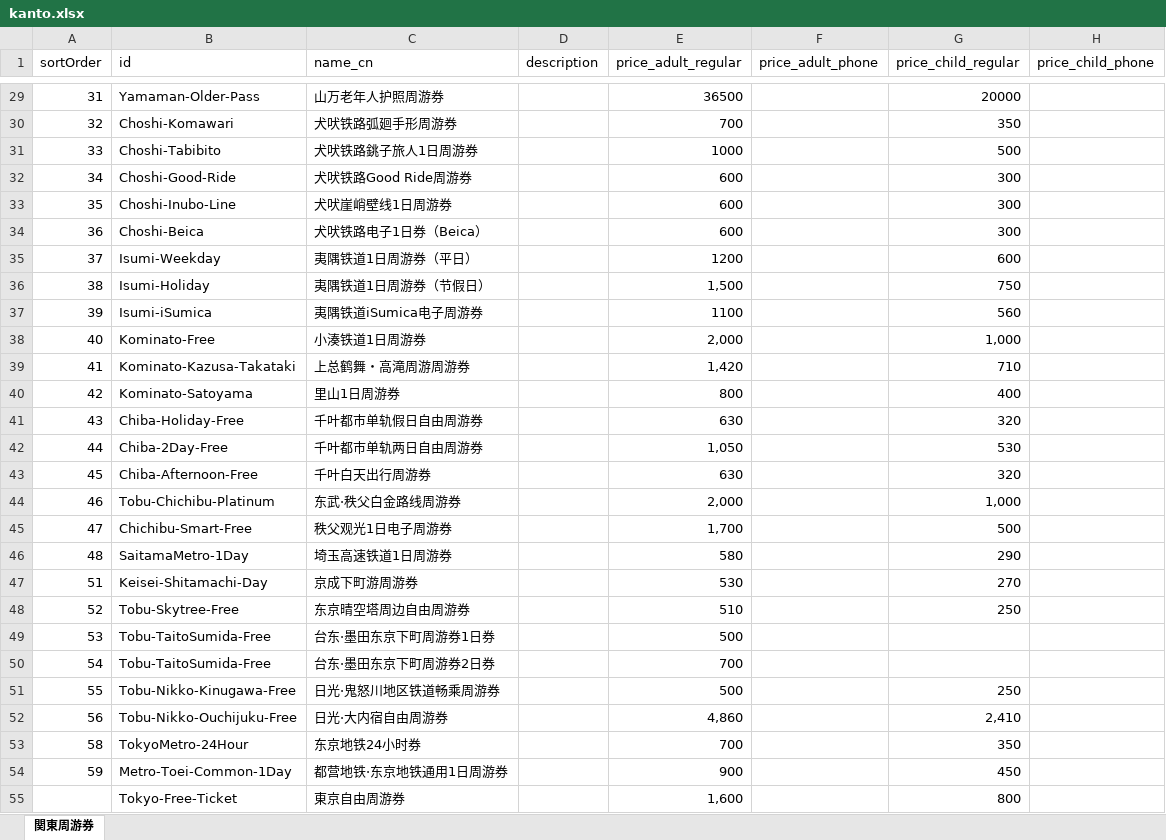
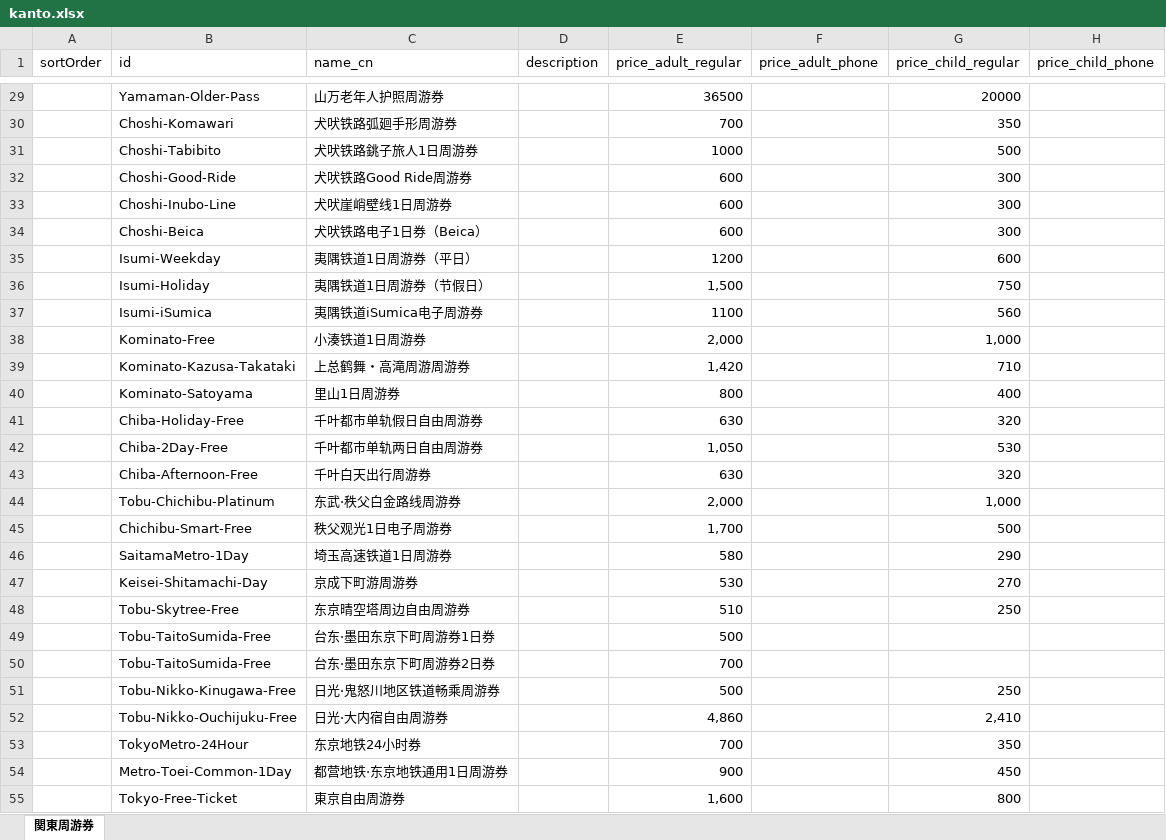
Before and after one commit to Oyim0427/findmyrailpass.net, an Excel workbook: src/excel-data/kanto.xlsx, sheet 関東周游券, drawn as a sheet; only a part is shown, gaps mark what is left out; values as stored, in another font and other column widths than the file's, no cell formats; the diff covers the shown part only; the diff names each change by its address in the sheet, - before the commit and + after, or states it on an @@ line.

```diff
--- a/src/excel-data/kanto.xlsx (sheet 関東周游券)
+++ b/src/excel-data/kanto.xlsx (sheet 関東周游券)
-A29 (sortOrder): 31
+A29 (sortOrder): (empty)
-A30 (sortOrder): 32
+A30 (sortOrder): (empty)
-A31 (sortOrder): 33
+A31 (sortOrder): (empty)
-A32 (sortOrder): 34
+A32 (sortOrder): (empty)
-A33 (sortOrder): 35
+A33 (sortOrder): (empty)
-A34 (sortOrder): 36
+A34 (sortOrder): (empty)
-A35 (sortOrder): 37
+A35 (sortOrder): (empty)
-A36 (sortOrder): 38
+A36 (sortOrder): (empty)
-A37 (sortOrder): 39
+A37 (sortOrder): (empty)
-A38 (sortOrder): 40
+A38 (sortOrder): (empty)
-A39 (sortOrder): 41
+A39 (sortOrder): (empty)
-A40 (sortOrder): 42
+A40 (sortOrder): (empty)
-A41 (sortOrder): 43
+A41 (sortOrder): (empty)
-A42 (sortOrder): 44
+A42 (sortOrder): (empty)
-A43 (sortOrder): 45
+A43 (sortOrder): (empty)
-A44 (sortOrder): 46
+A44 (sortOrder): (empty)
-A45 (sortOrder): 47
+A45 (sortOrder): (empty)
-A46 (sortOrder): 48
+A46 (sortOrder): (empty)
-A47 (sortOrder): 51
+A47 (sortOrder): (empty)
-A48 (sortOrder): 52
+A48 (sortOrder): (empty)
-A49 (sortOrder): 53
+A49 (sortOrder): (empty)
-A50 (sortOrder): 54
+A50 (sortOrder): (empty)
-A51 (sortOrder): 55
+A51 (sortOrder): (empty)
-A52 (sortOrder): 56
+A52 (sortOrder): (empty)
-A53 (sortOrder): 58
+A53 (sortOrder): (empty)
-A54 (sortOrder): 59
+A54 (sortOrder): (empty)
```
Also changed, not shown: 8 added rows, 2 removed rows and 225 edited cells elsewhere in this sheet, cell formats.
